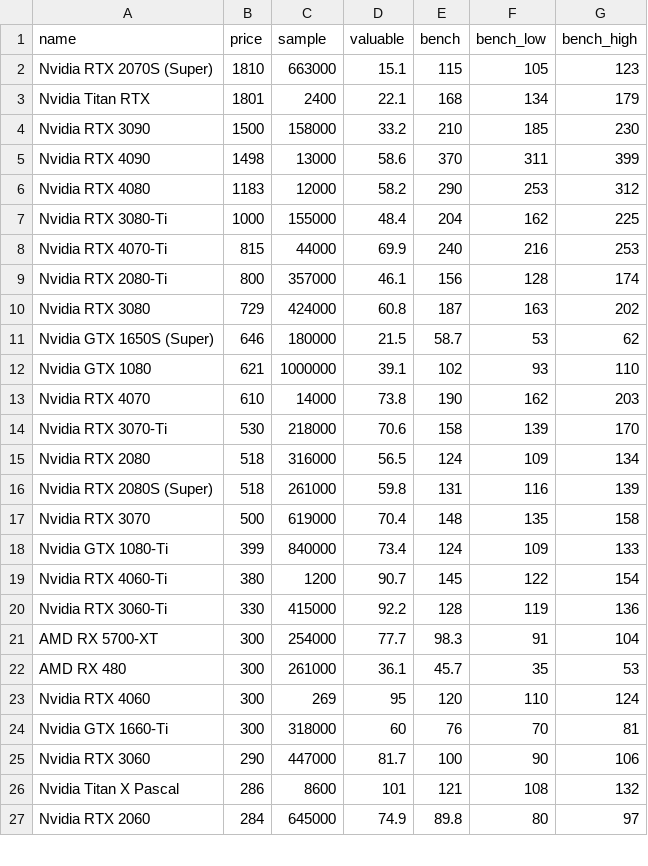
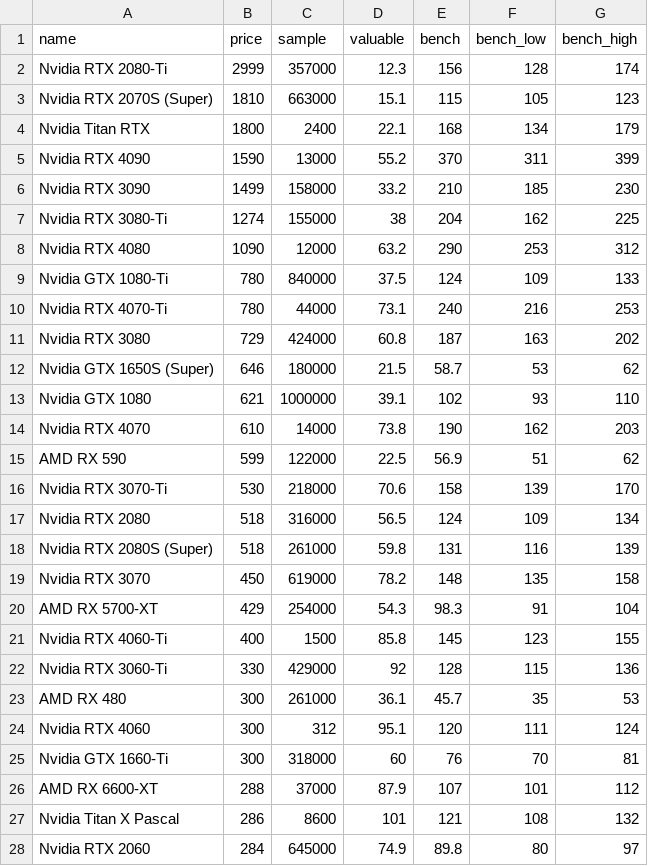
Before and after one commit to ShaokangJiang/CSE-203B-crapping, a CSV file: data/gpu.csv, drawn as a sheet; only a part is shown; the diff covers the shown part only.

```diff
--- a/data/gpu.csv
+++ b/data/gpu.csv
@@ -1,10 +1,11 @@
 name,price,sample,valuable,bench,bench_low,bench_high
+Nvidia RTX 2080-Ti,2999,357000,12.3,156,128,174
 Nvidia RTX 2070S (Super),1810,663000,15.1,115,105,123
-Nvidia Titan RTX,1801,2400,22.1,168,134,179
-Nvidia RTX 3090,1500,158000,33.2,210,185,230
-Nvidia RTX 4090,1498,13000,58.6,370,311,399
-Nvidia RTX 4080,1183,12000,58.2,290,253,312
-Nvidia RTX 3080-Ti,1000,155000,48.4,204,162,225
-Nvidia RTX 4070-Ti,815,44000,69.9,240,216,253
-Nvidia RTX 2080-Ti,800,357000,46.1,156,128,174
+Nvidia Titan RTX,1800,2400,22.1,168,134,179
+Nvidia RTX 4090,1590,13000,55.2,370,311,399
+Nvidia RTX 3090,1499,158000,33.2,210,185,230
+Nvidia RTX 3080-Ti,1274,155000,38,204,162,225
+Nvidia RTX 4080,1090,12000,63.2,290,253,312
+Nvidia GTX 1080-Ti,780,840000,37.5,124,109,133
+Nvidia RTX 4070-Ti,780,44000,73.1,240,216,253
 Nvidia RTX 3080,729,424000,60.8,187,163,202
@@ -13,2 +14,3 @@ Nvidia GTX 1080,621,1000000,39.1,102,93,110
 Nvidia RTX 4070,610,14000,73.8,190,162,203
+AMD RX 590,599,122000,22.5,56.9,51,62
 Nvidia RTX 3070-Ti,530,218000,70.6,158,139,170
@@ -16,11 +18,10 @@ Nvidia RTX 2080,518,316000,56.5,124,109,134
 Nvidia RTX 2080S (Super),518,261000,59.8,131,116,139
-Nvidia RTX 3070,500,619000,70.4,148,135,158
-Nvidia GTX 1080-Ti,399,840000,73.4,124,109,133
-Nvidia RTX 4060-Ti,380,1200,90.7,145,122,154
-Nvidia RTX 3060-Ti,330,415000,92.2,128,119,136
-AMD RX 5700-XT,300,254000,77.7,98.3,91,104
+Nvidia RTX 3070,450,619000,78.2,148,135,158
+AMD RX 5700-XT,429,254000,54.3,98.3,91,104
+Nvidia RTX 4060-Ti,400,1500,85.8,145,123,155
+Nvidia RTX 3060-Ti,330,429000,92,128,115,136
 AMD RX 480,300,261000,36.1,45.7,35,53
-Nvidia RTX 4060,300,269,95,120,110,124
+Nvidia RTX 4060,300,312,95.1,120,111,124
 Nvidia GTX 1660-Ti,300,318000,60,76,70,81
-Nvidia RTX 3060,290,447000,81.7,100,90,106
+AMD RX 6600-XT,288,37000,87.9,107,101,112
 Nvidia Titan X Pascal,286,8600,101,121,108,132
```
Also changed, not shown: 5 added rows, 5 removed rows and 2 edited cells elsewhere in this file, data/cpu.csv, data/hdd.csv, 2 other files.
